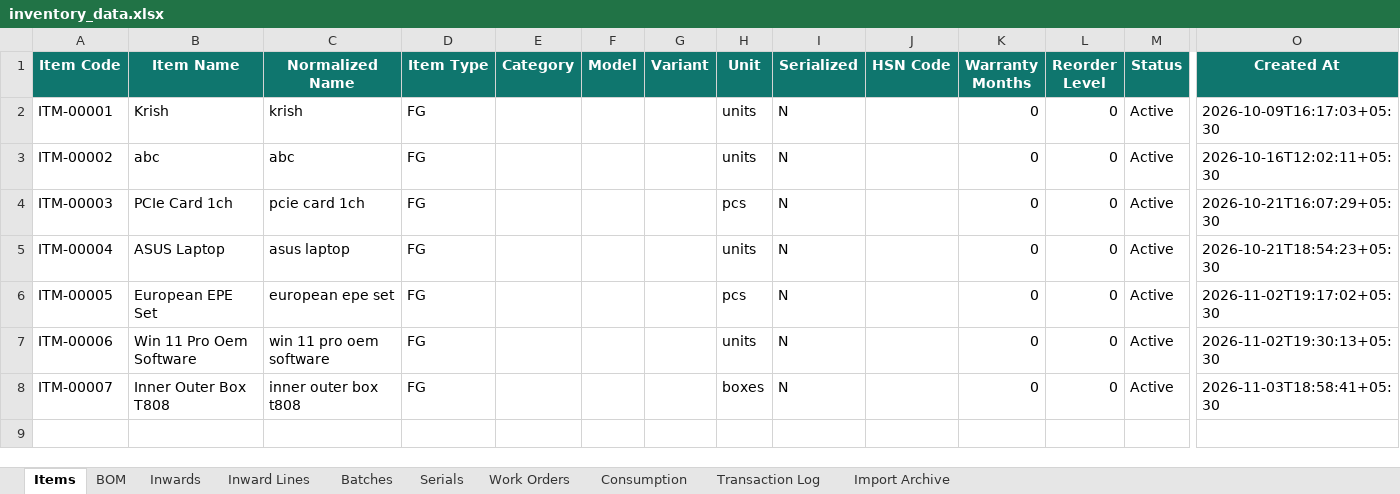
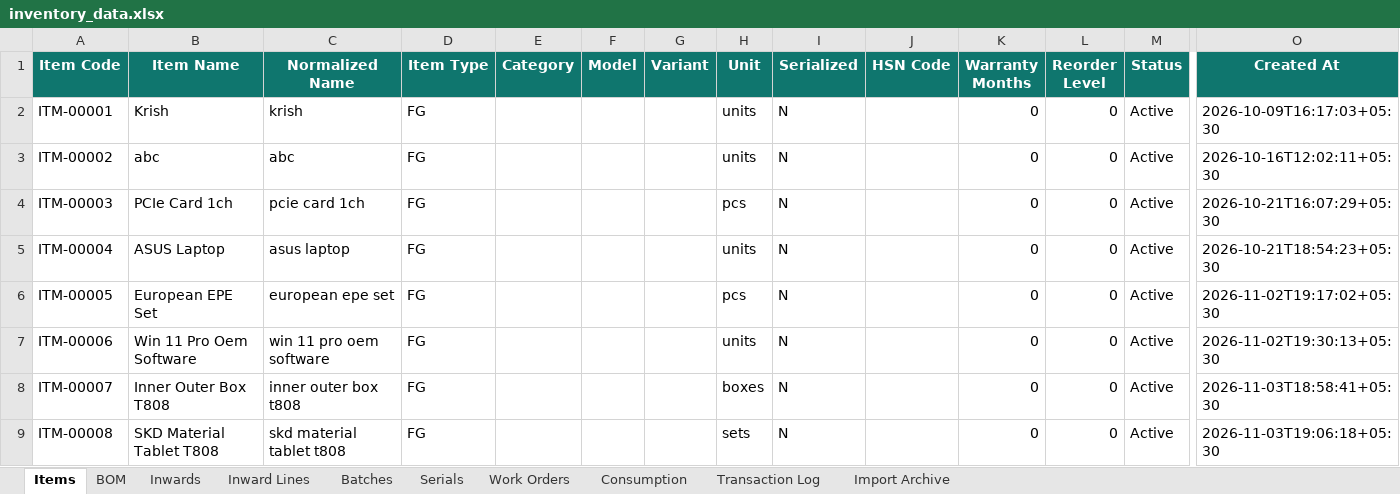
Before and after one commit to krishpdgl-netizen/IMS, an Excel workbook: data/inventory_data.xlsx, sheet Items, drawn as a sheet; only a part is shown, gaps mark what is left out; values as stored, in another font and other column widths than the file's, no borders; rows hold the shown columns only; the diff names each change by its address in the sheet, - before the commit and + after, or states it on an @@ line.

Commit message:
Receive: SKD Material Tablet T808 [TXN-000016] by rajesh

```diff
--- a/data/inventory_data.xlsx (sheet Items)
+++ b/data/inventory_data.xlsx (sheet Items)
+row 9: ITM-00008 | SKD Material Tablet T808 | skd material tablet t808 | FG |  |  |  | sets | N |  | 0 | 0 | Active | 2026-11-03T19:06:18+05:30
```
Also changed, not shown: sheet Batches, sheet Inward Lines, sheet Inwards, sheet Transaction Log.
